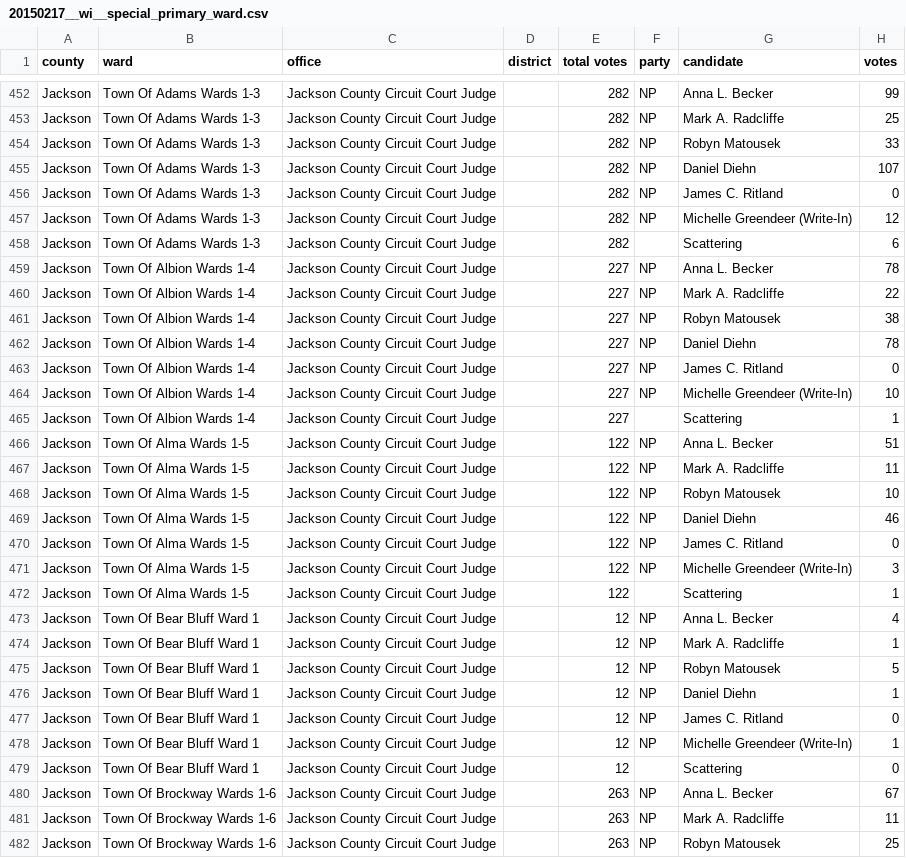
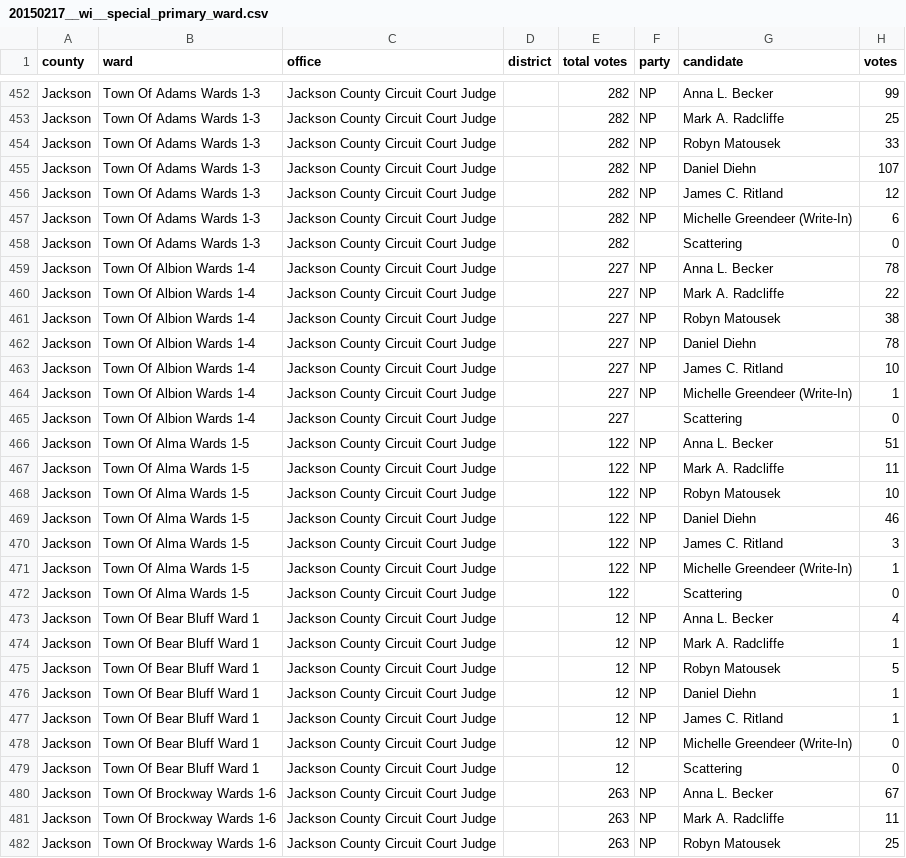
Before and after one commit to openelections/openelections-data-wi, a CSV file: 2015/20150217__wi__special_primary_ward.csv, drawn as a sheet; only a part is shown, gaps mark what is left out; the diff covers the shown part only.

Commit message:
Rewrote detect_headers(): raise error if total votes header not found, remove filtering of blank candidates and parties (corrects 20150207 results)

```diff
--- a/2015/20150217__wi__special_primary_ward.csv
+++ b/2015/20150217__wi__special_primary_ward.csv
@@ -455,5 +455,5 @@ Jackson,Town Of Adams Wards 1-3,Jackson County Circuit Court Judge,,282,NP,Robyn
 Jackson,Town Of Adams Wards 1-3,Jackson County Circuit Court Judge,,282,NP,Daniel Diehn,107
-Jackson,Town Of Adams Wards 1-3,Jackson County Circuit Court Judge,,282,NP,James C. Ritland,0
-Jackson,Town Of Adams Wards 1-3,Jackson County Circuit Court Judge,,282,NP,Michelle Greendeer (Write-In),12
-Jackson,Town Of Adams Wards 1-3,Jackson County Circuit Court Judge,,282,,Scattering,6
+Jackson,Town Of Adams Wards 1-3,Jackson County Circuit Court Judge,,282,NP,James C. Ritland,12
+Jackson,Town Of Adams Wards 1-3,Jackson County Circuit Court Judge,,282,NP,Michelle Greendeer (Write-In),6
+Jackson,Town Of Adams Wards 1-3,Jackson County Circuit Court Judge,,282,,Scattering,0
 Jackson,Town Of Albion Wards 1-4,Jackson County Circuit Court Judge,,227,NP,Anna L. Becker,78
@@ -462,5 +462,5 @@ Jackson,Town Of Albion Wards 1-4,Jackson County Circuit Court Judge,,227,NP,Roby
 Jackson,Town Of Albion Wards 1-4,Jackson County Circuit Court Judge,,227,NP,Daniel Diehn,78
-Jackson,Town Of Albion Wards 1-4,Jackson County Circuit Court Judge,,227,NP,James C. Ritland,0
-Jackson,Town Of Albion Wards 1-4,Jackson County Circuit Court Judge,,227,NP,Michelle Greendeer (Write-In),10
-Jackson,Town Of Albion Wards 1-4,Jackson County Circuit Court Judge,,227,,Scattering,1
+Jackson,Town Of Albion Wards 1-4,Jackson County Circuit Court Judge,,227,NP,James C. Ritland,10
+Jackson,Town Of Albion Wards 1-4,Jackson County Circuit Court Judge,,227,NP,Michelle Greendeer (Write-In),1
+Jackson,Town Of Albion Wards 1-4,Jackson County Circuit Court Judge,,227,,Scattering,0
 Jackson,Town Of Alma Wards 1-5,Jackson County Circuit Court Judge,,122,NP,Anna L. Becker,51
@@ -469,5 +469,5 @@ Jackson,Town Of Alma Wards 1-5,Jackson County Circuit Court Judge,,122,NP,Robyn
 Jackson,Town Of Alma Wards 1-5,Jackson County Circuit Court Judge,,122,NP,Daniel Diehn,46
-Jackson,Town Of Alma Wards 1-5,Jackson County Circuit Court Judge,,122,NP,James C. Ritland,0
-Jackson,Town Of Alma Wards 1-5,Jackson County Circuit Court Judge,,122,NP,Michelle Greendeer (Write-In),3
-Jackson,Town Of Alma Wards 1-5,Jackson County Circuit Court Judge,,122,,Scattering,1
+Jackson,Town Of Alma Wards 1-5,Jackson County Circuit Court Judge,,122,NP,James C. Ritland,3
+Jackson,Town Of Alma Wards 1-5,Jackson County Circuit Court Judge,,122,NP,Michelle Greendeer (Write-In),1
+Jackson,Town Of Alma Wards 1-5,Jackson County Circuit Court Judge,,122,,Scattering,0
 Jackson,Town Of Bear Bluff Ward 1,Jackson County Circuit Court Judge,,12,NP,Anna L. Becker,4
@@ -476,4 +476,4 @@ Jackson,Town Of Bear Bluff Ward 1,Jackson County Circuit Court Judge,,12,NP,Roby
 Jackson,Town Of Bear Bluff Ward 1,Jackson County Circuit Court Judge,,12,NP,Daniel Diehn,1
-Jackson,Town Of Bear Bluff Ward 1,Jackson County Circuit Court Judge,,12,NP,James C. Ritland,0
-Jackson,Town Of Bear Bluff Ward 1,Jackson County Circuit Court Judge,,12,NP,Michelle Greendeer (Write-In),1
+Jackson,Town Of Bear Bluff Ward 1,Jackson County Circuit Court Judge,,12,NP,James C. Ritland,1
+Jackson,Town Of Bear Bluff Ward 1,Jackson County Circuit Court Judge,,12,NP,Michelle Greendeer (Write-In),0
 Jackson,Town Of Bear Bluff Ward 1,Jackson County Circuit Court Judge,,12,,Scattering,0
```
Also changed, not shown: 48 edited cells elsewhere in this file, 1 other file.
